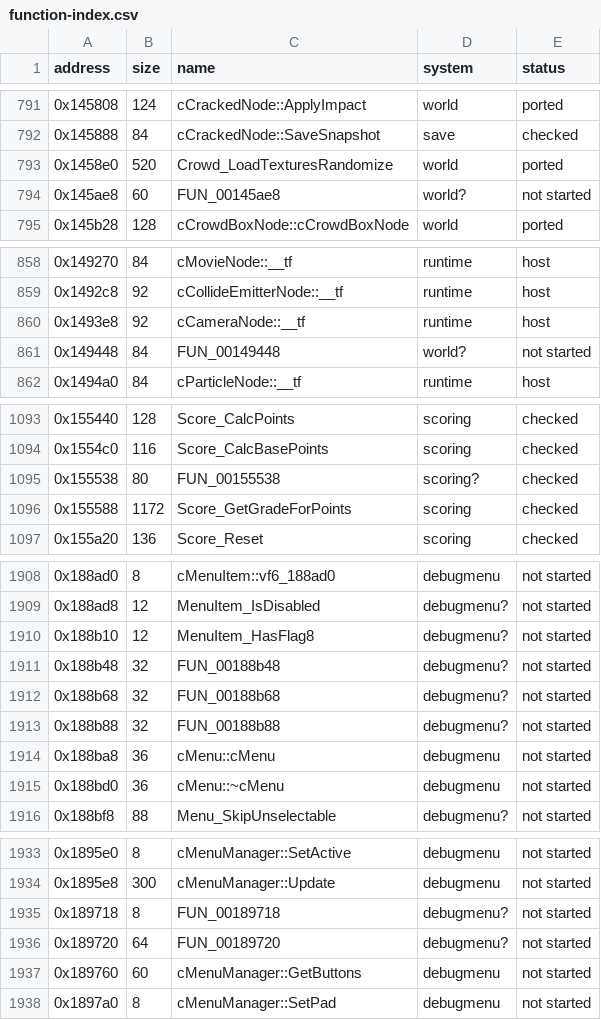
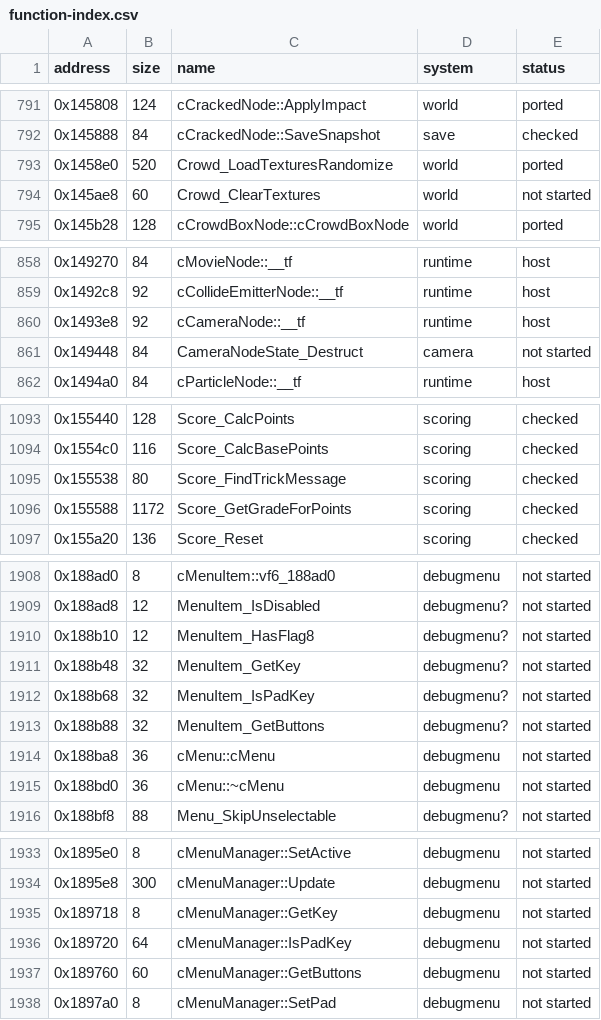
Before and after one commit to ed-slopper/SSX-TRICKY-RUST-REWRITE, a CSV file: tricky-rs/docs/function-index.csv, drawn as a sheet; only a part is shown, gaps mark what is left out; the diff covers the shown part only.

```diff
--- a/tricky-rs/docs/function-index.csv
+++ b/tricky-rs/docs/function-index.csv
@@ -793,3 +793,3 @@ address,size,name,system,status
 0x1458e0,520,Crowd_LoadTexturesRandomize,world,ported
-0x145ae8,60,FUN_00145ae8,world?,not started
+0x145ae8,60,Crowd_ClearTextures,world,not started
 0x145b28,128,cCrowdBoxNode::cCrowdBoxNode,world,ported
@@ -860,3 +860,3 @@ address,size,name,system,status
 0x1493e8,92,cCameraNode::__tf,runtime,host
-0x149448,84,FUN_00149448,world?,not started
+0x149448,84,CameraNodeState_Destruct,camera,not started
 0x1494a0,84,cParticleNode::__tf,runtime,host
@@ -1094,3 +1094,3 @@ address,size,name,system,status
 0x1554c0,116,Score_CalcBasePoints,scoring,checked
-0x155538,80,FUN_00155538,scoring?,checked
+0x155538,80,Score_FindTrickMessage,scoring,checked
 0x155588,1172,Score_GetGradeForPoints,scoring,checked
@@ -1910,5 +1910,5 @@ address,size,name,system,status
 0x188b10,12,MenuItem_HasFlag8,debugmenu?,not started
-0x188b48,32,FUN_00188b48,debugmenu?,not started
-0x188b68,32,FUN_00188b68,debugmenu?,not started
-0x188b88,32,FUN_00188b88,debugmenu?,not started
+0x188b48,32,MenuItem_GetKey,debugmenu?,not started
+0x188b68,32,MenuItem_IsPadKey,debugmenu?,not started
+0x188b88,32,MenuItem_GetButtons,debugmenu?,not started
 0x188ba8,36,cMenu::cMenu,debugmenu,not started
@@ -1934,4 +1934,4 @@ address,size,name,system,status
 0x1895e8,300,cMenuManager::Update,debugmenu,not started
-0x189718,8,FUN_00189718,debugmenu?,not started
-0x189720,64,FUN_00189720,debugmenu?,not started
+0x189718,8,cMenuManager::GetKey,debugmenu,not started
+0x189720,64,cMenuManager::IsPadKey,debugmenu,not started
 0x189760,60,cMenuManager::GetButtons,debugmenu,not started
```
Also changed, not shown: 53 edited cells elsewhere in this file, 11 other files.
